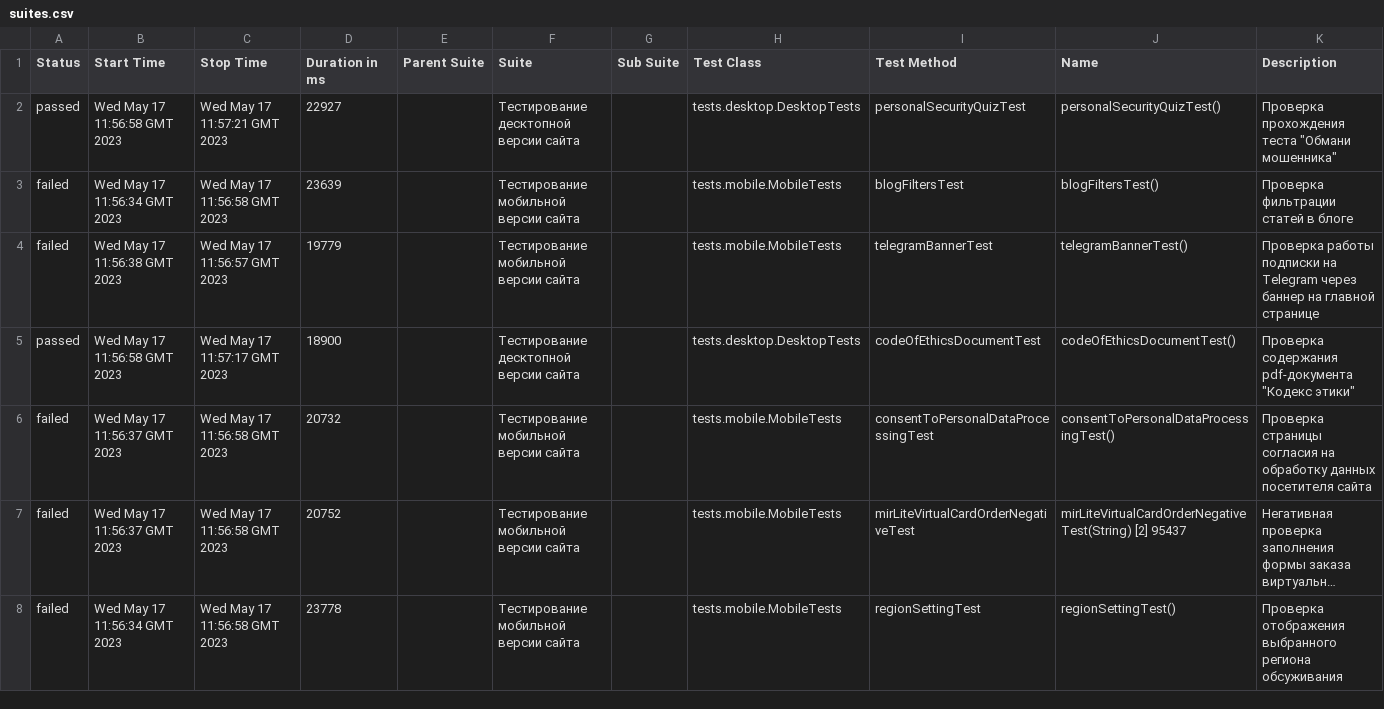
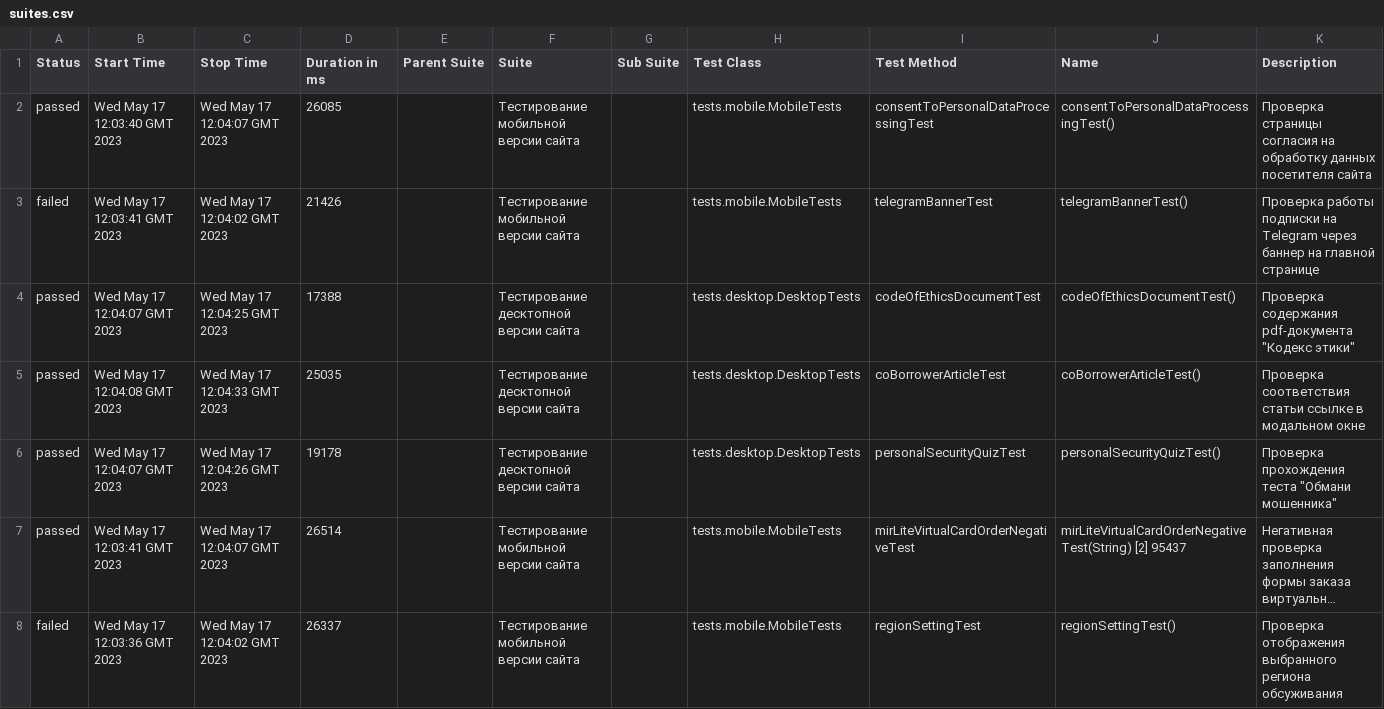
Before and after one commit to marplyn/qa-final-project, a CSV file: 11/data/suites.csv, drawn as a sheet; only a part is shown; long unchanged cells end in …; removed rows and columns are numbered as before the commit, all else as after; the diff covers the shown part only; the diff names each change by its address in the sheet, - before the commit and + after, or states it on an @@ line.

```diff
--- a/11/data/suites.csv
+++ b/11/data/suites.csv
-B2 (Start Time): Wed May 17 11:56:58 GMT 2023
+B2 (Start Time): Wed May 17 12:03:40 GMT 2023
-C2 (Stop Time): Wed May 17 11:57:21 GMT 2023
+C2 (Stop Time): Wed May 17 12:04:07 GMT 2023
-D2 (Duration in ms): 22927
+D2 (Duration in ms): 26085
-F2 (Suite): Тестирование десктопной версии сайта
+F2 (Suite): Тестирование мобильной версии сайта
-H2 (Test Class): tests.desktop.DesktopTests
+H2 (Test Class): tests.mobile.MobileTests
-I2 (Test Method): personalSecurityQuizTest
+I2 (Test Method): consentToPersonalDataProcessingTest
-J2 (Name): personalSecurityQuizTest()
+J2 (Name): consentToPersonalDataProcessingTest()
-K2 (Description): Проверка прохождения теста "Обмани мошенника"
+K2 (Description): Проверка страницы согласия на обработку данных посетителя сайта
-row 3: failed | Wed May 17 11:56:34 GMT 2023 | Wed May 17 11:56:58 GMT 2023 | 23639 |  | Тестирование мобильной версии сайта |  | tests.mobile.MobileTests | blogFiltersTest | blogFiltersTest() | Проверка фильтрации статей в блоге
-B3 (Start Time): Wed May 17 11:56:38 GMT 2023
+B3 (Start Time): Wed May 17 12:03:41 GMT 2023
-C3 (Stop Time): Wed May 17 11:56:57 GMT 2023
+C3 (Stop Time): Wed May 17 12:04:02 GMT 2023
-D3 (Duration in ms): 19779
+D3 (Duration in ms): 21426
-B4 (Start Time): Wed May 17 11:56:58 GMT 2023
+B4 (Start Time): Wed May 17 12:04:07 GMT 2023
-C4 (Stop Time): Wed May 17 11:57:17 GMT 2023
+C4 (Stop Time): Wed May 17 12:04:25 GMT 2023
-D4 (Duration in ms): 18900
+D4 (Duration in ms): 17388
-row 6: failed | Wed May 17 11:56:37 GMT 2023 | Wed May 17 11:56:58 GMT 2023 | 20732 |  | Тестирование мобильной версии сайта |  | tests.mobile.MobileTests | consentToPersonalDataProcessingTest | consentToPersonalDataProcessingTest() | Проверка страницы согласия на обработку данных посетителя сайта
+row 5: passed | Wed May 17 12:04:08 GMT 2023 | Wed May 17 12:04:33 GMT 2023 | 25035 |  | Тестирование десктопной версии сайта |  | tests.desktop.DesktopTests | coBorrowerArticleTest | coBorrowerArticleTest() | Проверка соответствия статьи ссылке в модальном окне
+row 6: passed | Wed May 17 12:04:07 GMT 2023 | Wed May 17 12:04:26 GMT 2023 | 19178 |  | Тестирование десктопной версии сайта |  | tests.desktop.DesktopTests | personalSecurityQuizTest | personalSecurityQuizTest() | Проверка прохождения теста "Обмани мошенника"
-A7 (Status): failed
+A7 (Status): passed
-B7 (Start Time): Wed May 17 11:56:37 GMT 2023
+B7 (Start Time): Wed May 17 12:03:41 GMT 2023
-C7 (Stop Time): Wed May 17 11:56:58 GMT 2023
+C7 (Stop Time): Wed May 17 12:04:07 GMT 2023
-D7 (Duration in ms): 20752
+D7 (Duration in ms): 26514
-B8 (Start Time): Wed May 17 11:56:34 GMT 2023
+B8 (Start Time): Wed May 17 12:03:36 GMT 2023
-C8 (Stop Time): Wed May 17 11:56:58 GMT 2023
+C8 (Stop Time): Wed May 17 12:04:02 GMT 2023
-D8 (Duration in ms): 23778
+D8 (Duration in ms): 26337
```
Also changed, not shown: 1 added row, 1 removed row and 18 edited cells elsewhere in this file, 57 other files.
